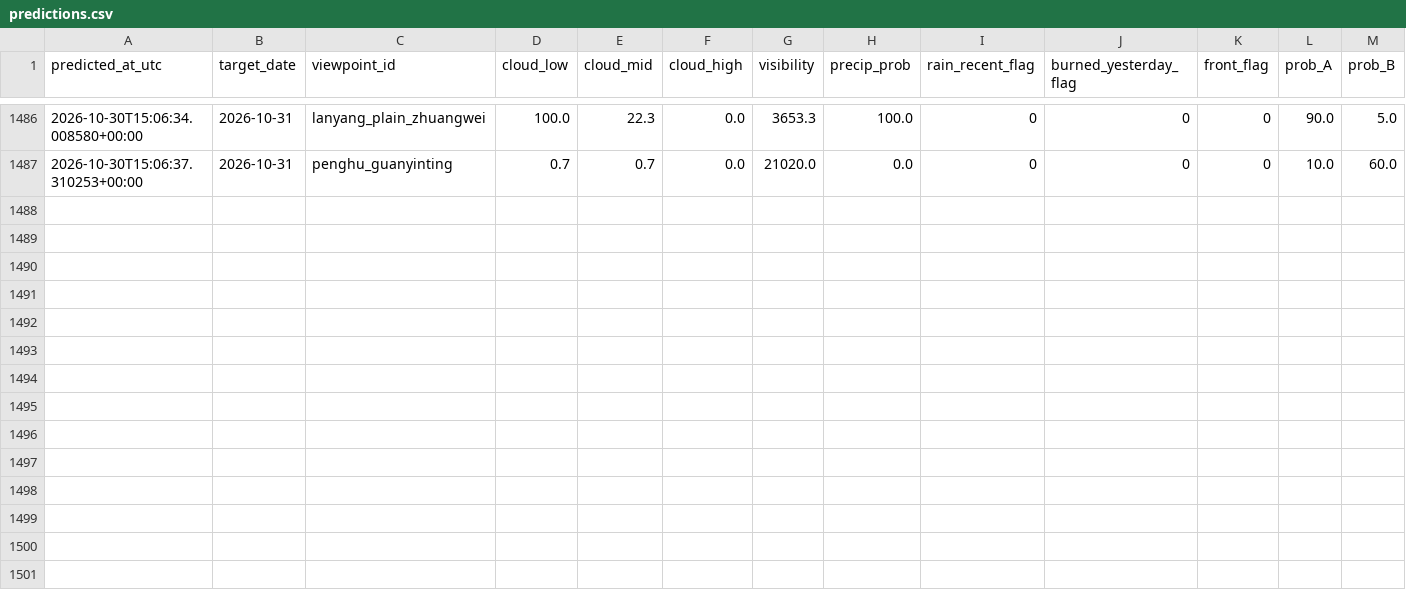
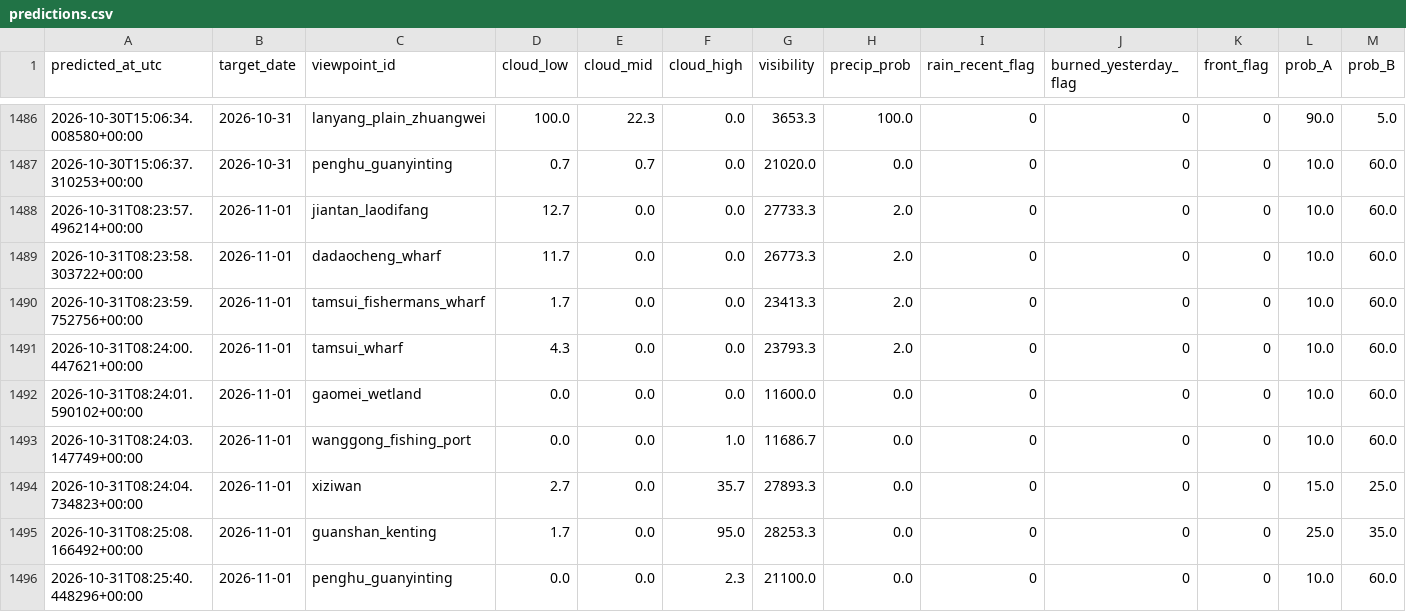
Before and after one commit to VioVenus/taipei-sunset, a CSV file: data/logs/predictions.csv, drawn as a sheet; only a part is shown, gaps mark what is left out; rows hold the shown columns only; the diff names each change by its address in the sheet, - before the commit and + after, or states it on an @@ line.

```diff
--- a/data/logs/predictions.csv
+++ b/data/logs/predictions.csv
+row 1488: 2026-10-31T08:23:57.496214+00:00 | 2026-11-01 | jiantan_laodifang | 12.7 | 0.0 | 0.0 | 27733.3 | 2.0 | 0 | 0 | 0 | 10.0 | 60.0
+row 1489: 2026-10-31T08:23:58.303722+00:00 | 2026-11-01 | dadaocheng_wharf | 11.7 | 0.0 | 0.0 | 26773.3 | 2.0 | 0 | 0 | 0 | 10.0 | 60.0
+row 1490: 2026-10-31T08:23:59.752756+00:00 | 2026-11-01 | tamsui_fishermans_wharf | 1.7 | 0.0 | 0.0 | 23413.3 | 2.0 | 0 | 0 | 0 | 10.0 | 60.0
+row 1491: 2026-10-31T08:24:00.447621+00:00 | 2026-11-01 | tamsui_wharf | 4.3 | 0.0 | 0.0 | 23793.3 | 2.0 | 0 | 0 | 0 | 10.0 | 60.0
+row 1492: 2026-10-31T08:24:01.590102+00:00 | 2026-11-01 | gaomei_wetland | 0.0 | 0.0 | 0.0 | 11600.0 | 0.0 | 0 | 0 | 0 | 10.0 | 60.0
+row 1493: 2026-10-31T08:24:03.147749+00:00 | 2026-11-01 | wanggong_fishing_port | 0.0 | 0.0 | 1.0 | 11686.7 | 0.0 | 0 | 0 | 0 | 10.0 | 60.0
+row 1494: 2026-10-31T08:24:04.734823+00:00 | 2026-11-01 | xiziwan | 2.7 | 0.0 | 35.7 | 27893.3 | 0.0 | 0 | 0 | 0 | 15.0 | 25.0
+row 1495: 2026-10-31T08:25:08.166492+00:00 | 2026-11-01 | guanshan_kenting | 1.7 | 0.0 | 95.0 | 28253.3 | 0.0 | 0 | 0 | 0 | 25.0 | 35.0
+row 1496: 2026-10-31T08:25:40.448296+00:00 | 2026-11-01 | penghu_guanyinting | 0.0 | 0.0 | 2.3 | 21100.0 | 0.0 | 0 | 0 | 0 | 10.0 | 60.0
```
